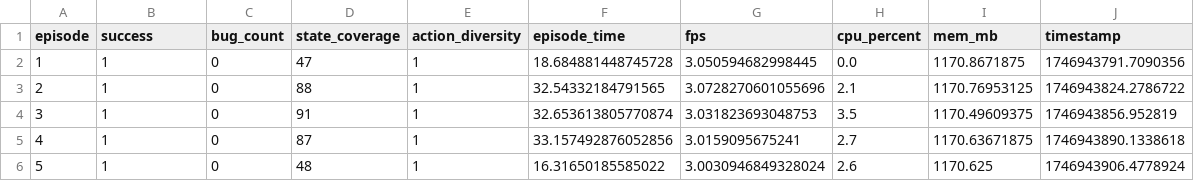
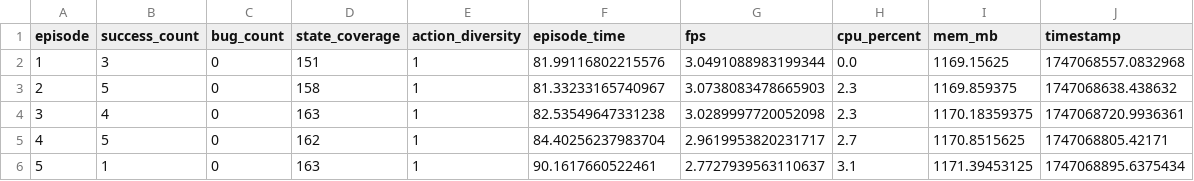
Before and after one commit to iStorm30/Tesis, a CSV file: Metricas/metrics_report.csv, drawn as a sheet.

```diff
--- a/Metricas/metrics_report.csv
+++ b/Metricas/metrics_report.csv
@@ -1,6 +1,6 @@
-episode,success,bug_count,state_coverage,action_diversity,episode_time,fps,cpu_percent,mem_mb,timestamp
-1,1,0,47,1,18.684881448745728,3.050594682998445,0.0,1170.8671875,1746943791.7090356
-2,1,0,88,1,32.54332184791565,3.0728270601055696,2.1,1170.76953125,1746943824.2786722
-3,1,0,91,1,32.653613805770874,3.031823693048753,3.5,1170.49609375,1746943856.952819
-4,1,0,87,1,33.157492876052856,3.0159095675241,2.7,1170.63671875,1746943890.1338618
-5,1,0,48,1,16.31650185585022,3.0030946849328024,2.6,1170.625,1746943906.4778924
+episode,success_count,bug_count,state_coverage,action_diversity,episode_time,fps,cpu_percent,mem_mb,timestamp
+1,3,0,151,1,81.99116802215576,3.0491088983199344,0.0,1169.15625,1747068557.0832968
+2,5,0,158,1,81.33233165740967,3.0738083478665903,2.3,1169.859375,1747068638.438632
+3,4,0,163,1,82.53549647331238,3.0289997720052098,2.3,1170.18359375,1747068720.9936361
+4,5,0,162,1,84.40256237983704,2.9619953820231717,2.7,1170.8515625,1747068805.42171
+5,1,0,163,1,90.1617660522461,2.7727939563110637,3.1,1171.39453125,1747068895.6375434
```
Also changed, not shown: 3 other files.
